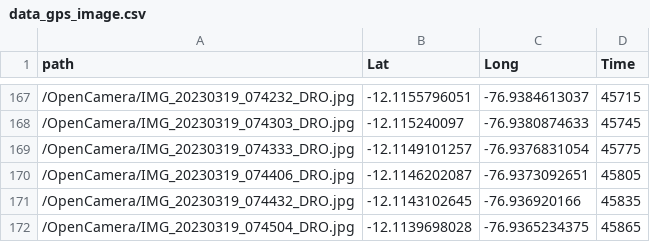
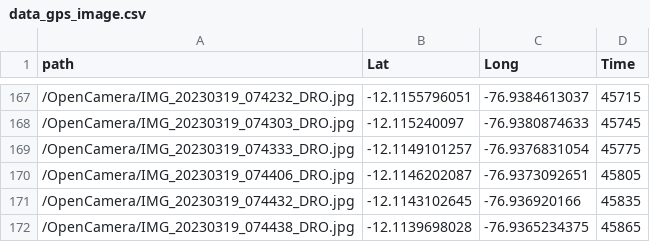
Before and after one commit to sandroormeno/app_for_running, a CSV file: OpenCamera/data_gps_image.csv, drawn as a sheet; only a part is shown, gaps mark what is left out.

Commit message:
Add files via upload

```diff
--- a/OpenCamera/data_gps_image.csv
+++ b/OpenCamera/data_gps_image.csv
@@ -171,2 +171,2 @@ path,Lat,Long,Time
 /OpenCamera/IMG_20230319_074432_DRO.jpg,-12.1143102645,-76.936920166,45835
-/OpenCamera/IMG_20230319_074504_DRO.jpg,-12.1139698028,-76.9365234375,45865
+/OpenCamera/IMG_20230319_074438_DRO.jpg,-12.1139698028,-76.9365234375,45865
```
